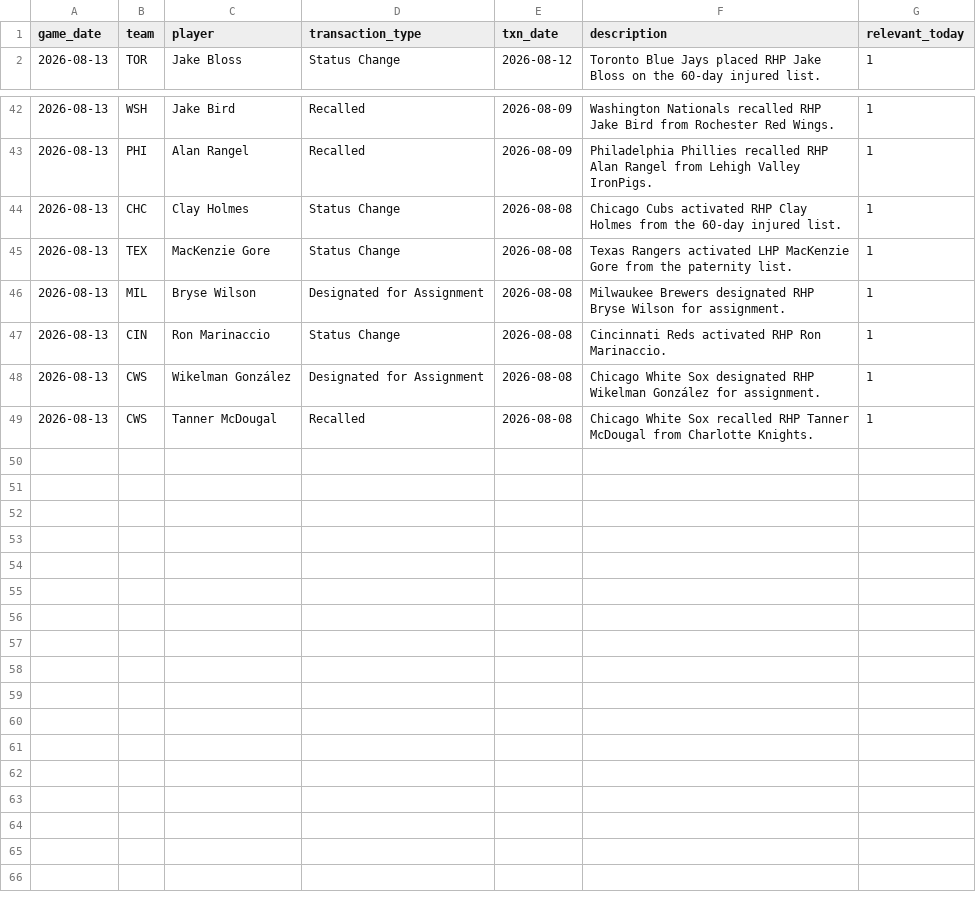
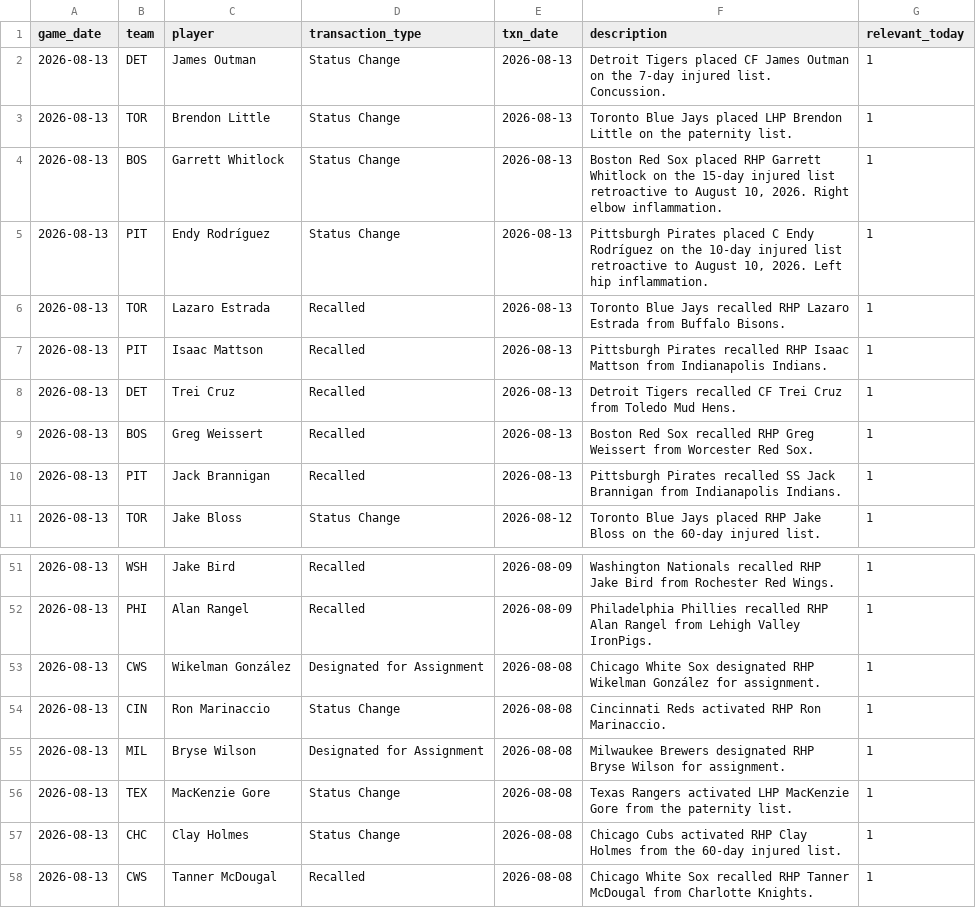
Before and after one commit to johnnydoe314/mlb-data, a CSV file: data/injury_notes.csv, drawn as a sheet; only a part is shown, gaps mark what is left out; the diff covers the shown part only.

Commit message:
Daily data 2026-08-13 16:54 UTC

```diff
--- a/data/injury_notes.csv
+++ b/data/injury_notes.csv
@@ -1,2 +1,11 @@
 game_date,team,player,transaction_type,txn_date,description,relevant_today
+2026-08-13,DET,James Outman,Status Change,2026-08-13,Detroit Tigers placed CF James Outman on the 7-day injured list. Concussion.,1
+2026-08-13,TOR,Brendon Little,Status Change,2026-08-13,Toronto Blue Jays placed LHP Brendon Little on the paternity list.,1
+2026-08-13,BOS,Garrett Whitlock,Status Change,2026-08-13,"Boston Red Sox placed RHP Garrett Whitlock on the 15-day injured list retroactive to August 10, 2026. Right elbow inflammation.",1
+2026-08-13,PIT,Endy Rodríguez,Status Change,2026-08-13,"Pittsburgh Pirates placed C Endy Rodríguez on the 10-day injured list retroactive to August 10, 2026. Left hip inflammation.",1
+2026-08-13,TOR,Lazaro Estrada,Recalled,2026-08-13,Toronto Blue Jays recalled RHP Lazaro Estrada from Buffalo Bisons.,1
+2026-08-13,PIT,Isaac Mattson,Recalled,2026-08-13,Pittsburgh Pirates recalled RHP Isaac Mattson from Indianapolis Indians.,1
+2026-08-13,DET,Trei Cruz,Recalled,2026-08-13,Detroit Tigers recalled CF Trei Cruz from Toledo Mud Hens.,1
+2026-08-13,BOS,Greg Weissert,Recalled,2026-08-13,Boston Red Sox recalled RHP Greg Weissert from Worcester Red Sox.,1
+2026-08-13,PIT,Jack Brannigan,Recalled,2026-08-13,Pittsburgh Pirates recalled SS Jack Brannigan from Indianapolis Indians.,1
 2026-08-13,TOR,Jake Bloss,Status Change,2026-08-12,Toronto Blue Jays placed RHP Jake Bloss on the 60-day injured list.,1
@@ -43,7 +52,7 @@ game_date,team,player,transaction_type,txn_date,description,relevant_today
 2026-08-13,PHI,Alan Rangel,Recalled,2026-08-09,Philadelphia Phillies recalled RHP Alan Rangel from Lehigh Valley IronPigs.,1
+2026-08-13,CWS,Wikelman González,Designated for Assignment,2026-08-08,Chicago White Sox designated RHP Wikelman González for assignment.,1
+2026-08-13,CIN,Ron Marinaccio,Status Change,2026-08-08,Cincinnati Reds activated RHP Ron Marinaccio.,1
+2026-08-13,MIL,Bryse Wilson,Designated for Assignment,2026-08-08,Milwaukee Brewers designated RHP Bryse Wilson for assignment.,1
+2026-08-13,TEX,MacKenzie Gore,Status Change,2026-08-08,Texas Rangers activated LHP MacKenzie Gore from the paternity list.,1
 2026-08-13,CHC,Clay Holmes,Status Change,2026-08-08,Chicago Cubs activated RHP Clay Holmes from the 60-day injured list.,1
-2026-08-13,TEX,MacKenzie Gore,Status Change,2026-08-08,Texas Rangers activated LHP MacKenzie Gore from the paternity list.,1
-2026-08-13,MIL,Bryse Wilson,Designated for Assignment,2026-08-08,Milwaukee Brewers designated RHP Bryse Wilson for assignment.,1
-2026-08-13,CIN,Ron Marinaccio,Status Change,2026-08-08,Cincinnati Reds activated RHP Ron Marinaccio.,1
-2026-08-13,CWS,Wikelman González,Designated for Assignment,2026-08-08,Chicago White Sox designated RHP Wikelman González for assignment.,1
 2026-08-13,CWS,Tanner McDougal,Recalled,2026-08-08,Chicago White Sox recalled RHP Tanner McDougal from Charlotte Knights.,1
```
Also changed, not shown: 15 moved rows elsewhere in this file, data/bullpen.csv, data/bullpen_fatigue.csv, 2 other files.
